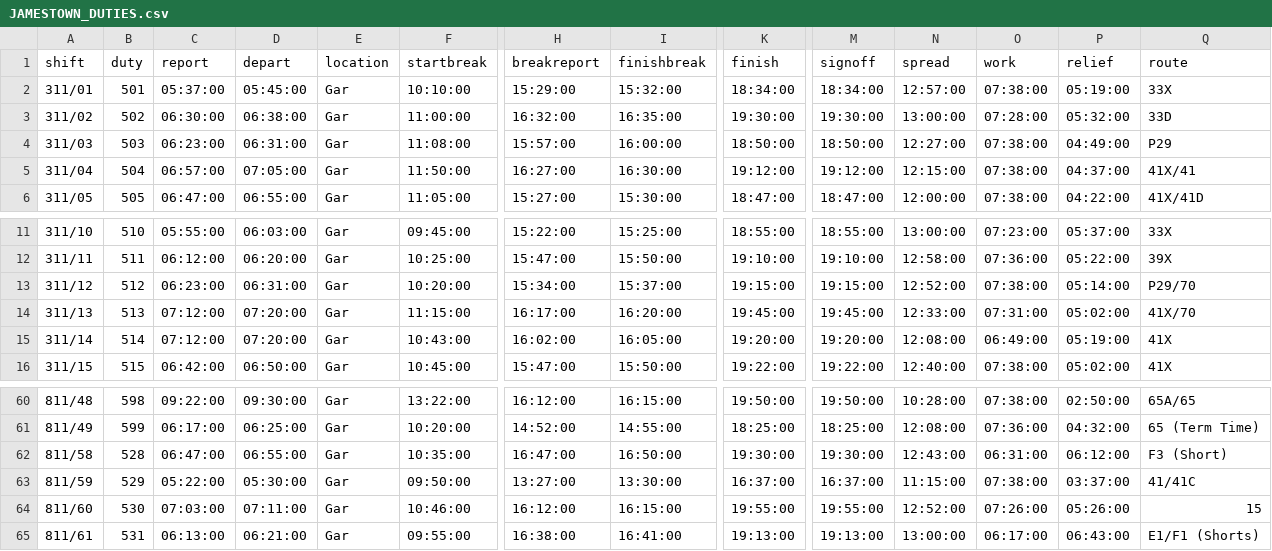
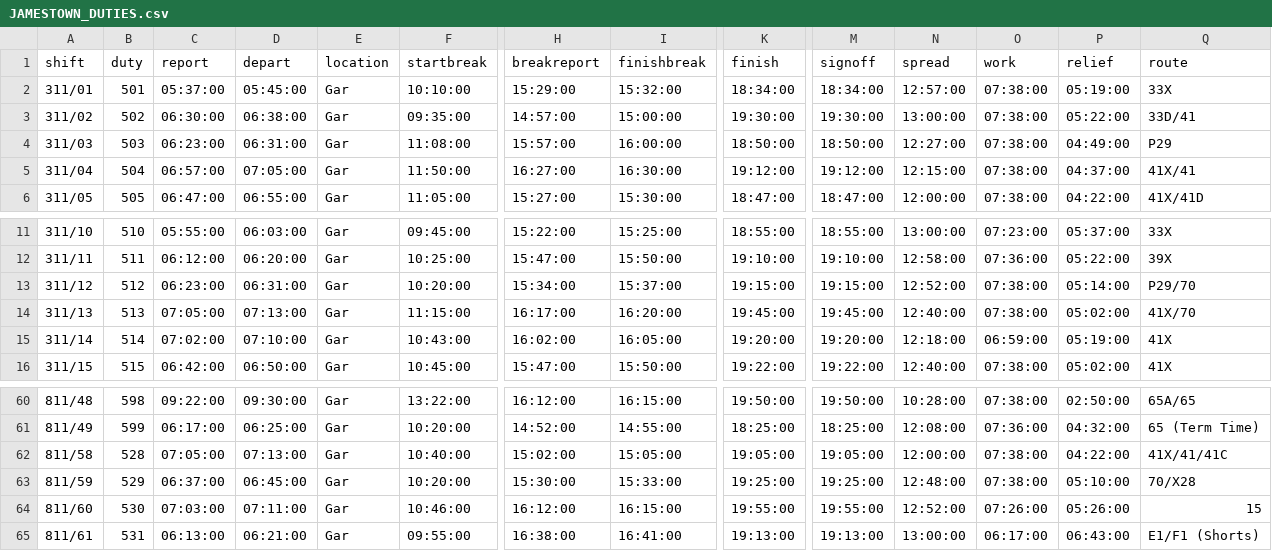
Before and after one commit to robertf670/spdrivercalendar, a CSV file: assets/JAMESTOWN_DUTIES.csv, drawn as a sheet; only a part is shown, gaps mark what is left out; the diff covers the shown part only; the diff names each change by its address in the sheet, - before the commit and + after, or states it on an @@ line.

Commit message:
Release v4.4.7: show Route 13 spare times, name Zone 4 take-up routes, and update eleven Jamestown duties.

```diff
--- a/assets/JAMESTOWN_DUTIES.csv
+++ b/assets/JAMESTOWN_DUTIES.csv
-F3 (startbreak): 11:00:00
+F3 (startbreak): 09:35:00
-H3 (breakreport): 16:32:00
+H3 (breakreport): 14:57:00
-I3 (finishbreak): 16:35:00
+I3 (finishbreak): 15:00:00
-O3 (work): 07:28:00
+O3 (work): 07:38:00
-P3 (relief): 05:32:00
+P3 (relief): 05:22:00
-Q3 (route): 33D
+Q3 (route): 33D/41
-C14 (report): 07:12:00
+C14 (report): 07:05:00
-D14 (depart): 07:20:00
+D14 (depart): 07:13:00
-N14 (spread): 12:33:00
+N14 (spread): 12:40:00
-O14 (work): 07:31:00
+O14 (work): 07:38:00
-C15 (report): 07:12:00
+C15 (report): 07:02:00
-D15 (depart): 07:20:00
+D15 (depart): 07:10:00
-N15 (spread): 12:08:00
+N15 (spread): 12:18:00
-O15 (work): 06:49:00
+O15 (work): 06:59:00
-C62 (report): 06:47:00
+C62 (report): 07:05:00
-D62 (depart): 06:55:00
+D62 (depart): 07:13:00
-F62 (startbreak): 10:35:00
+F62 (startbreak): 10:40:00
-H62 (breakreport): 16:47:00
+H62 (breakreport): 15:02:00
-I62 (finishbreak): 16:50:00
+I62 (finishbreak): 15:05:00
-K62 (finish): 19:30:00
+K62 (finish): 19:05:00
-M62 (signoff): 19:30:00
+M62 (signoff): 19:05:00
-N62 (spread): 12:43:00
+N62 (spread): 12:00:00
-O62 (work): 06:31:00
+O62 (work): 07:38:00
-P62 (relief): 06:12:00
+P62 (relief): 04:22:00
-Q62 (route): F3 (Short)
+Q62 (route): 41X/41/41C
-C63 (report): 05:22:00
+C63 (report): 06:37:00
-D63 (depart): 05:30:00
+D63 (depart): 06:45:00
-F63 (startbreak): 09:50:00
+F63 (startbreak): 10:20:00
-H63 (breakreport): 13:27:00
+H63 (breakreport): 15:30:00
-I63 (finishbreak): 13:30:00
+I63 (finishbreak): 15:33:00
-K63 (finish): 16:37:00
+K63 (finish): 19:25:00
-M63 (signoff): 16:37:00
+M63 (signoff): 19:25:00
-N63 (spread): 11:15:00
+N63 (spread): 12:48:00
-P63 (relief): 03:37:00
+P63 (relief): 05:10:00
-Q63 (route): 41/41C
+Q63 (route): 70/X28
```
Also changed, not shown: 62 edited cells elsewhere in this file, 9 other files.
